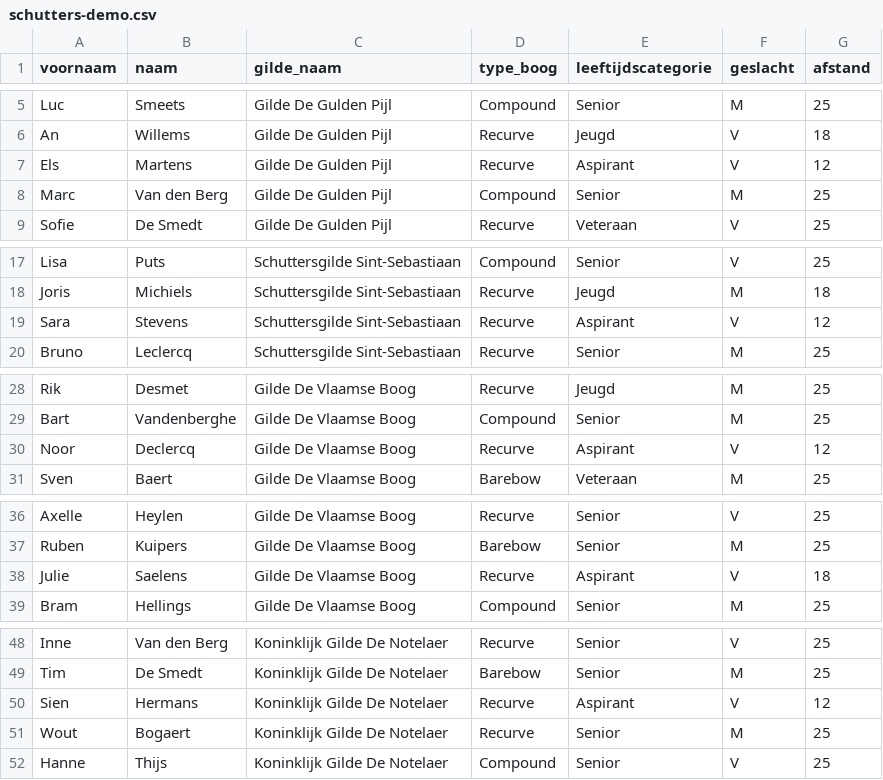
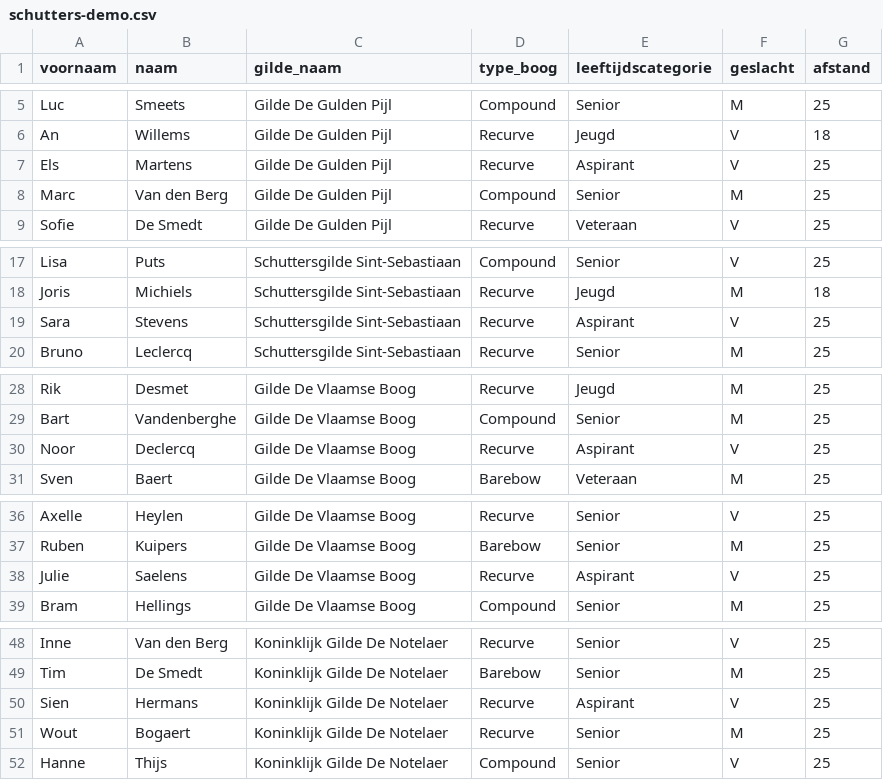
Before and after one commit to stefvdwater/OnTarget, a CSV file: samples/schutters-demo.csv, drawn as a sheet; only a part is shown, gaps mark what is left out; the diff covers the shown part only.

Commit message:
Fix issue #5
Enforce that Aspirant archers use 25m across the app and docs. Updates README (text and table) to reflect the rule, adjusts sample CSV demo rows to use 25m for Aspirant entries, updates seed and IPC demo data to generate Aspirant at 25m, and updates the renderer form (VAST_25M) to include 'Aspirant' so the UI enforces the 25m constraint.

```diff
--- a/samples/schutters-demo.csv
+++ b/samples/schutters-demo.csv
@@ -6,3 +6,3 @@ Luc,Smeets,Gilde De Gulden Pijl,Compound,Senior,M,25
 An,Willems,Gilde De Gulden Pijl,Recurve,Jeugd,V,18
-Els,Martens,Gilde De Gulden Pijl,Recurve,Aspirant,V,12
+Els,Martens,Gilde De Gulden Pijl,Recurve,Aspirant,V,25
 Marc,Van den Berg,Gilde De Gulden Pijl,Compound,Senior,M,25
@@ -18,3 +18,3 @@ Lisa,Puts,Schuttersgilde Sint-Sebastiaan,Compound,Senior,V,25
 Joris,Michiels,Schuttersgilde Sint-Sebastiaan,Recurve,Jeugd,M,18
-Sara,Stevens,Schuttersgilde Sint-Sebastiaan,Recurve,Aspirant,V,12
+Sara,Stevens,Schuttersgilde Sint-Sebastiaan,Recurve,Aspirant,V,25
 Bruno,Leclercq,Schuttersgilde Sint-Sebastiaan,Recurve,Senior,M,25
@@ -29,3 +29,3 @@ Rik,Desmet,Gilde De Vlaamse Boog,Recurve,Jeugd,M,25
 Bart,Vandenberghe,Gilde De Vlaamse Boog,Compound,Senior,M,25
-Noor,Declercq,Gilde De Vlaamse Boog,Recurve,Aspirant,V,12
+Noor,Declercq,Gilde De Vlaamse Boog,Recurve,Aspirant,V,25
 Sven,Baert,Gilde De Vlaamse Boog,Barebow,Veteraan,M,25
@@ -37,3 +37,3 @@ Axelle,Heylen,Gilde De Vlaamse Boog,Recurve,Senior,V,25
 Ruben,Kuipers,Gilde De Vlaamse Boog,Barebow,Senior,M,25
-Julie,Saelens,Gilde De Vlaamse Boog,Recurve,Aspirant,V,18
+Julie,Saelens,Gilde De Vlaamse Boog,Recurve,Aspirant,V,25
 Bram,Hellings,Gilde De Vlaamse Boog,Compound,Senior,M,25
@@ -49,3 +49,3 @@ Inne,Van den Berg,Koninklijk Gilde De Notelaer,Recurve,Senior,V,25
 Tim,De Smedt,Koninklijk Gilde De Notelaer,Barebow,Senior,M,25
-Sien,Hermans,Koninklijk Gilde De Notelaer,Recurve,Aspirant,V,12
+Sien,Hermans,Koninklijk Gilde De Notelaer,Recurve,Aspirant,V,25
 Wout,Bogaert,Koninklijk Gilde De Notelaer,Recurve,Senior,M,25
```
Also changed, not shown: 4 edited cells elsewhere in this file, 4 other files.
